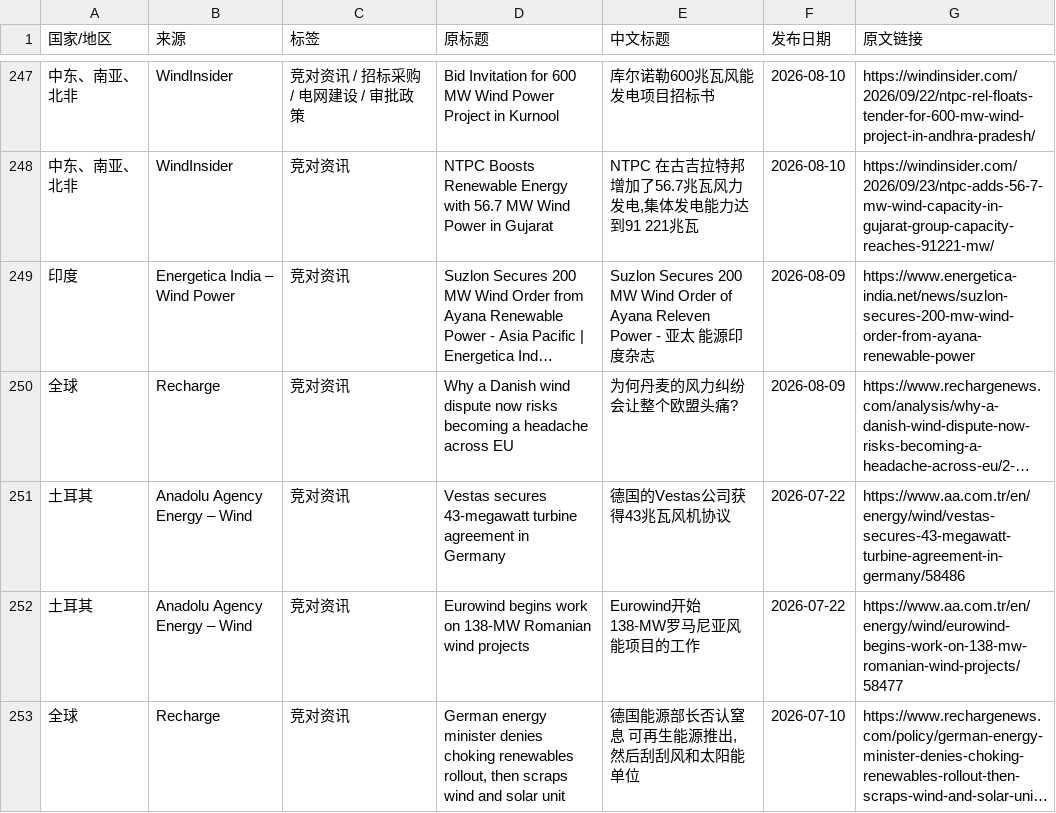
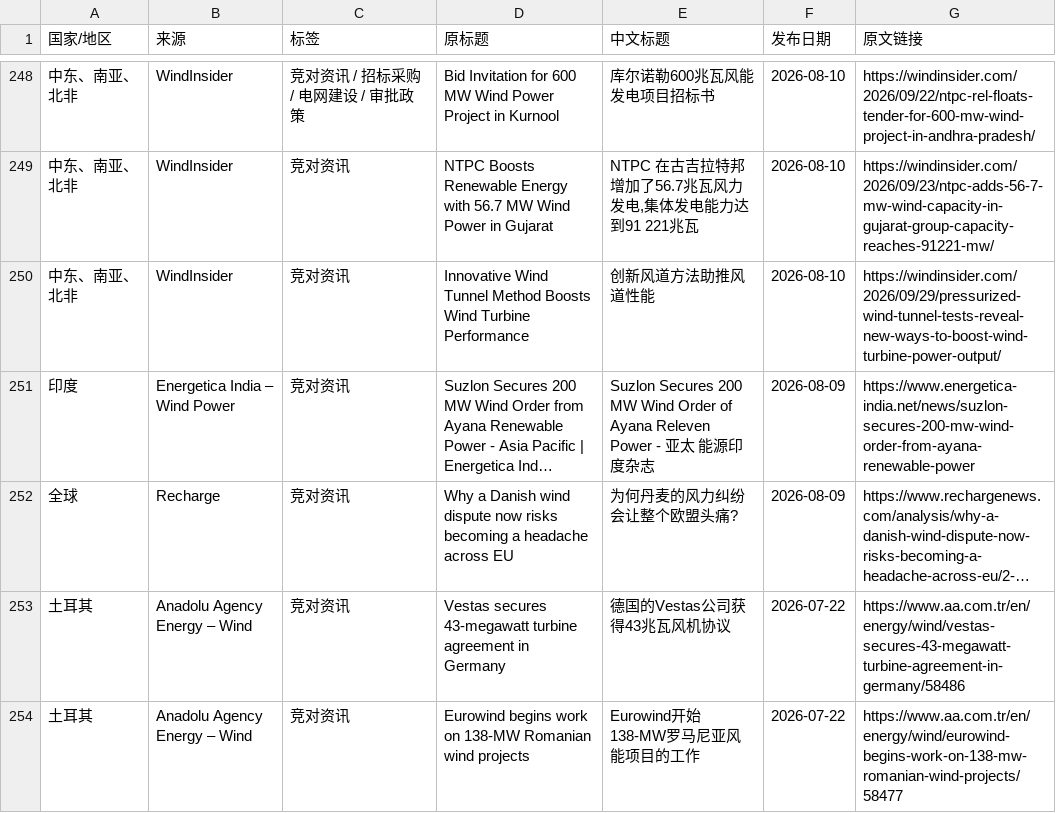
Before and after one commit to fengcy85/wind-monitor, a CSV file: site/data/wind_news.csv, drawn as a sheet; only a part is shown, gaps mark what is left out; the shorter side is filled out with more unchanged rows; long unchanged cells end in …; the diff covers the shown part only; the diff names each change by its address in the sheet, - before the commit and + after, or states it on an @@ line.

```diff
--- a/site/data/wind_news.csv
+++ b/site/data/wind_news.csv
+row 250: 中东、南亚、北非 | WindInsider | 竞对资讯 | Innovative Wind Tunnel Method Boosts Wind Turbine Performance | 创新风道方法助推风道性能 | 2026-08-10 | https://windinsider.com/2026/09/29/pressurized-wind-tunnel-tests-reveal-new-ways-to-boost-wind-turbine-power-output/
```
Also changed, not shown: 4 added rows, 3 removed rows, 4 moved rows and 21 edited cells elsewhere in this file, 10 other files.
